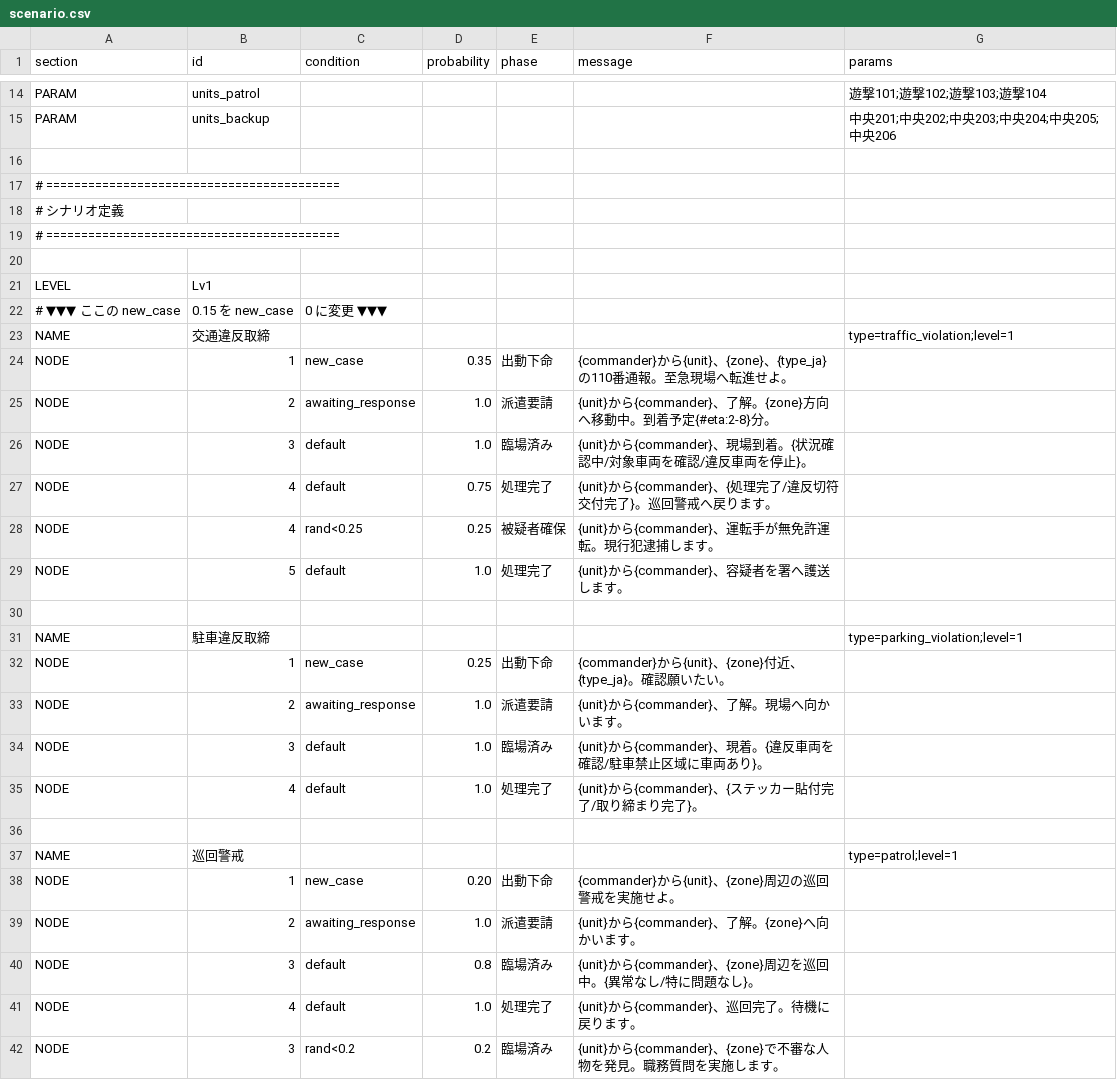
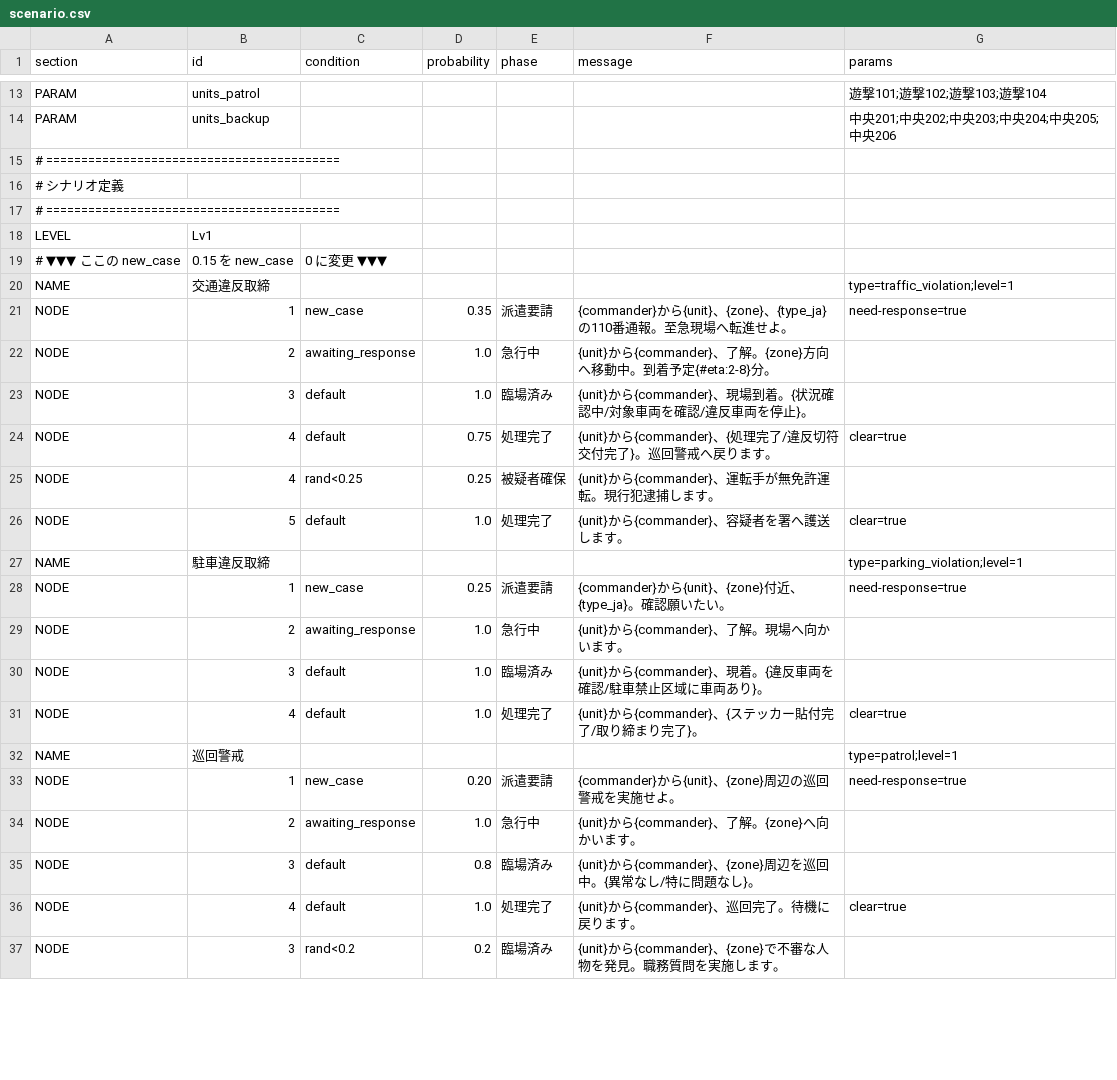
Before and after one commit to wak4kusa296/911, a CSV file: scenario.csv, drawn as a sheet; only a part is shown, gaps mark what is left out; the diff covers the shown part only.

```diff
--- a/scenario.csv
+++ b/scenario.csv
@@ -15,3 +14,2 @@ PARAM,units_patrol,,,,,遊撃101;遊撃102;遊撃103;遊撃104
 PARAM,units_backup,,,,,中央201;中央202;中央203;中央204;中央205;中央206
-
 # ==========================================
@@ -19,3 +17,2 @@ PARAM,units_backup,,,,,中央201;中央202;中央203;中央204;中央205;中央2
 # ==========================================
-
 LEVEL,Lv1,,,,,
@@ -24,2 +21,2 @@ LEVEL,Lv1,,,,,
-    NODE,1,new_case,0.35,出動下命,{commander}から{unit}、{zone}、{type_ja}の110番通報。至急現場へ転進せよ。,
-      NODE,2,awaiting_response,1.0,派遣要請,{unit}から{commander}、了解。{zone}方向へ移動中。到着予定{#eta:2-8}分。,
+    NODE,1,new_case,0.35,派遣要請,{commander}から{unit}、{zone}、{type_ja}の110番通報。至急現場へ転進せよ。,need-response=true
+      NODE,2,awaiting_response,1.0,急行中,{unit}から{commander}、了解。{zone}方向へ移動中。到着予定{#eta:2-8}分。,
@@ -27 +24 @@ LEVEL,Lv1,,,,,
-          NODE,4,default,0.75,処理完了,{unit}から{commander}、{処理完了/違反切符交付完了}。巡回警戒へ戻ります。,
+          NODE,4,default,0.75,処理完了,{unit}から{commander}、{処理完了/違反切符交付完了}。巡回警戒へ戻ります。,clear=true
@@ -29,2 +26 @@ LEVEL,Lv1,,,,,
-            NODE,5,default,1.0,処理完了,{unit}から{commander}、容疑者を署へ護送します。,
-
+            NODE,5,default,1.0,処理完了,{unit}から{commander}、容疑者を署へ護送します。,clear=true
@@ -32,2 +28,2 @@ LEVEL,Lv1,,,,,
-    NODE,1,new_case,0.25,出動下命,{commander}から{unit}、{zone}付近、{type_ja}。確認願いたい。,
-      NODE,2,awaiting_response,1.0,派遣要請,{unit}から{commander}、了解。現場へ向かいます。,
+    NODE,1,new_case,0.25,派遣要請,{commander}から{unit}、{zone}付近、{type_ja}。確認願いたい。,need-response=true
+      NODE,2,awaiting_response,1.0,急行中,{unit}から{commander}、了解。現場へ向かいます。,
@@ -35,2 +31 @@ LEVEL,Lv1,,,,,
-        NODE,4,default,1.0,処理完了,{unit}から{commander}、{ステッカー貼付完了/取り締まり完了}。,
-
+          NODE,4,default,1.0,処理完了,{unit}から{commander}、{ステッカー貼付完了/取り締まり完了}。,clear=true
@@ -38,2 +33,2 @@ LEVEL,Lv1,,,,,
-    NODE,1,new_case,0.20,出動下命,{commander}から{unit}、{zone}周辺の巡回警戒を実施せよ。,
-      NODE,2,awaiting_response,1.0,派遣要請,{unit}から{commander}、了解。{zone}へ向かいます。,
+    NODE,1,new_case,0.20,派遣要請,{commander}から{unit}、{zone}周辺の巡回警戒を実施せよ。,need-response=true
+      NODE,2,awaiting_response,1.0,急行中,{unit}から{commander}、了解。{zone}へ向かいます。,
@@ -41 +36 @@ LEVEL,Lv1,,,,,
-          NODE,4,default,1.0,処理完了,{unit}から{commander}、巡回完了。待機に戻ります。,
+          NODE,4,default,1.0,処理完了,{unit}から{commander}、巡回完了。待機に戻ります。,clear=true
```
Also changed, not shown: 12 removed rows and 88 edited cells elsewhere in this file, 5 other files.
